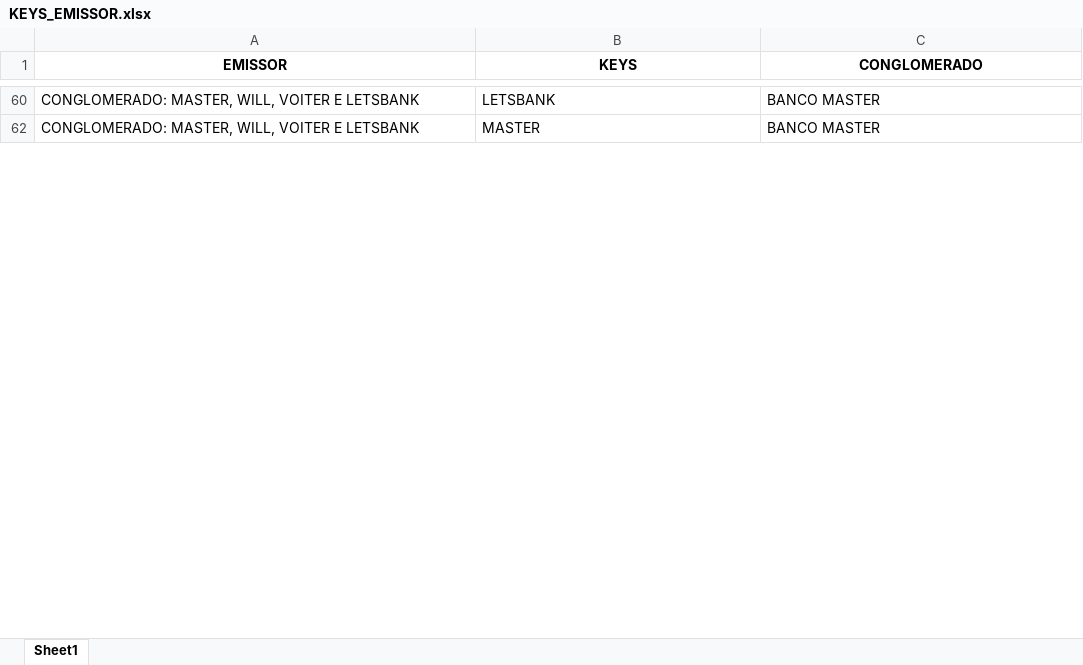
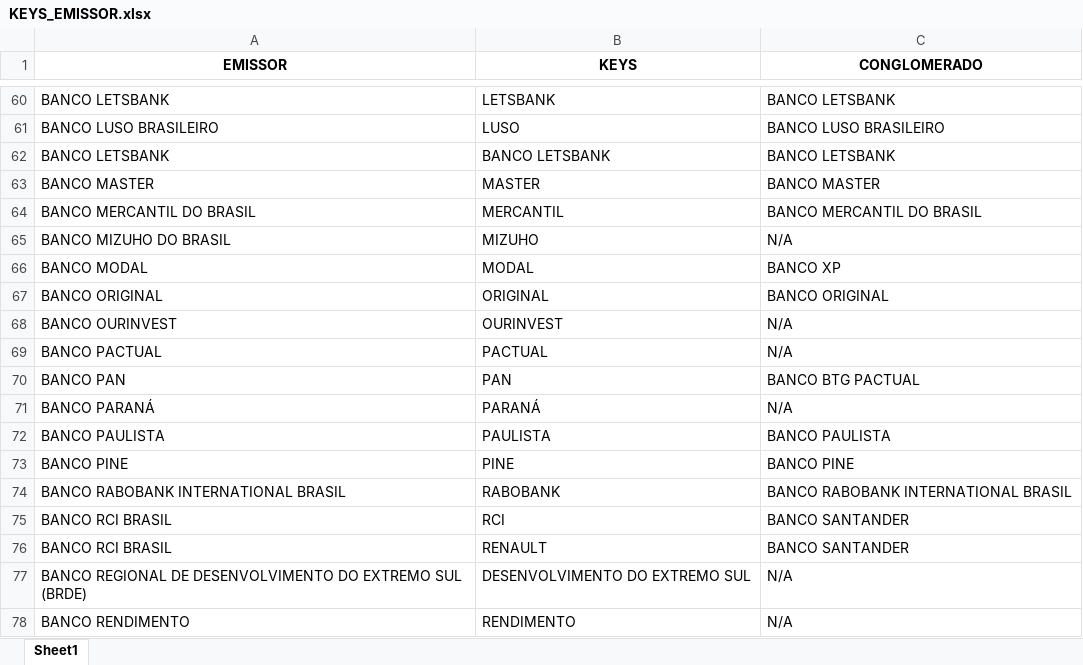
Before and after one commit to SaintsLee/categorizador-assets, an Excel workbook: KEYS_EMISSOR.xlsx, sheet Sheet1, drawn as a sheet; only a part is shown, gaps mark what is left out; values as stored, in another font and other column widths than the file's, no borders; addresses are those after the commit; the diff covers the shown part only; the diff names each change by its address in the sheet, - before the commit and + after, or states it on an @@ line.

```diff
--- a/KEYS_EMISSOR.xlsx (sheet Sheet1)
+++ b/KEYS_EMISSOR.xlsx (sheet Sheet1)
-A60 (EMISSOR): CONGLOMERADO: MASTER, WILL, VOITER E LETSBANK
+A60 (EMISSOR): BANCO LETSBANK
-C60 (CONGLOMERADO): BANCO MASTER
+C60 (CONGLOMERADO): BANCO LETSBANK
@@ row 61 unhidden: BANCO LUSO BRASILEIRO | LUSO | BANCO LUSO BRASILEIRO @@
+row 62: BANCO LETSBANK | BANCO LETSBANK | BANCO LETSBANK
-A63 (EMISSOR): CONGLOMERADO: MASTER, WILL, VOITER E LETSBANK
+A63 (EMISSOR): BANCO MASTER
@@ row 64 unhidden: BANCO MERCANTIL DO BRASIL | MERCANTIL | BANCO MERCANTIL DO BRASIL @@
@@ row 65 unhidden: BANCO MIZUHO DO BRASIL | MIZUHO | N/A @@
@@ row 66 unhidden: BANCO MODAL | MODAL | BANCO XP @@
@@ row 67 unhidden: BANCO ORIGINAL | ORIGINAL | BANCO ORIGINAL @@
@@ row 68 unhidden: BANCO OURINVEST | OURINVEST | N/A @@
@@ row 69 unhidden: BANCO PACTUAL | PACTUAL | N/A @@
@@ row 70 unhidden: BANCO PAN | PAN | BANCO BTG PACTUAL @@
@@ row 71 unhidden: BANCO PARANÁ | PARANÁ | N/A @@
@@ row 72 unhidden: BANCO PAULISTA | PAULISTA | BANCO PAULISTA @@
@@ row 73 unhidden: BANCO PINE | PINE | BANCO PINE @@
@@ row 74 unhidden: BANCO RABOBANK INTERNATIONAL BRASIL | RABOBANK | BANCO RABOBANK INTERNATIONAL BRASIL @@
@@ row 75 unhidden: BANCO RCI BRASIL | RCI | BANCO SANTANDER @@
@@ row 76 unhidden: BANCO RCI BRASIL | RENAULT | BANCO SANTANDER @@
@@ row 77 unhidden: BANCO REGIONAL DE DESENVOLVIMENTO DO EXTREMO SUL (BRDE) | DESENVOLVIMENTO DO EXTREMO SUL | N/A @@
@@ row 78 unhidden: BANCO RENDIMENTO | RENDIMENTO | N/A @@
```
Also changed, not shown: 4 added rows, 175 hidden or unhidden rows and 2 edited cells elsewhere in this sheet, CODIGO_EMISSOR.xlsx.
